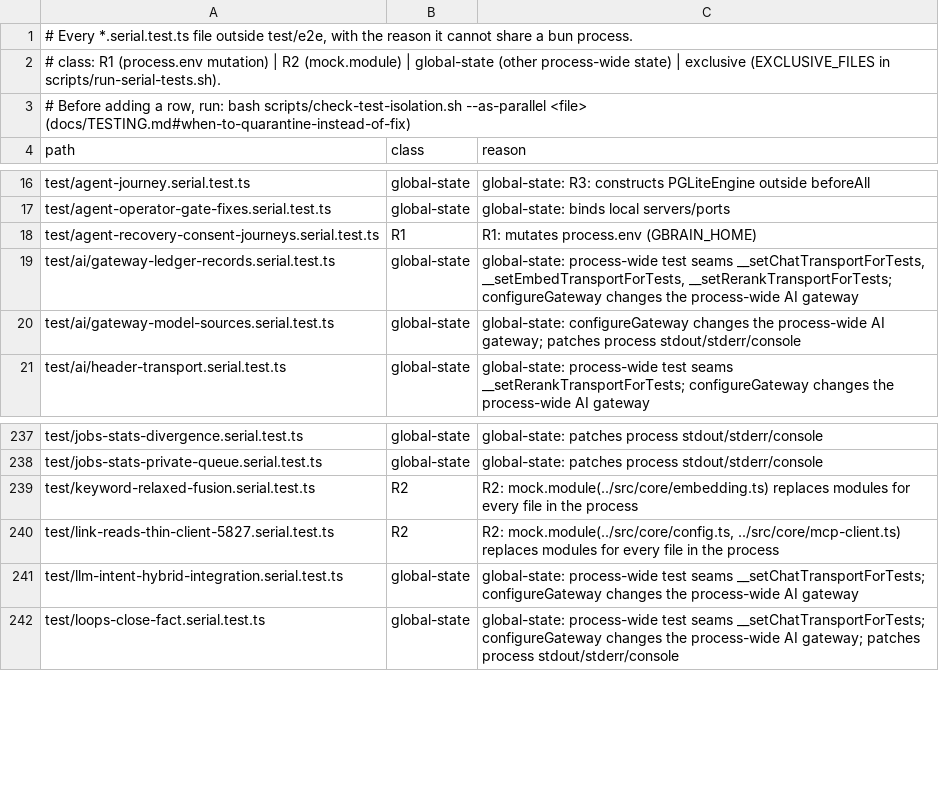
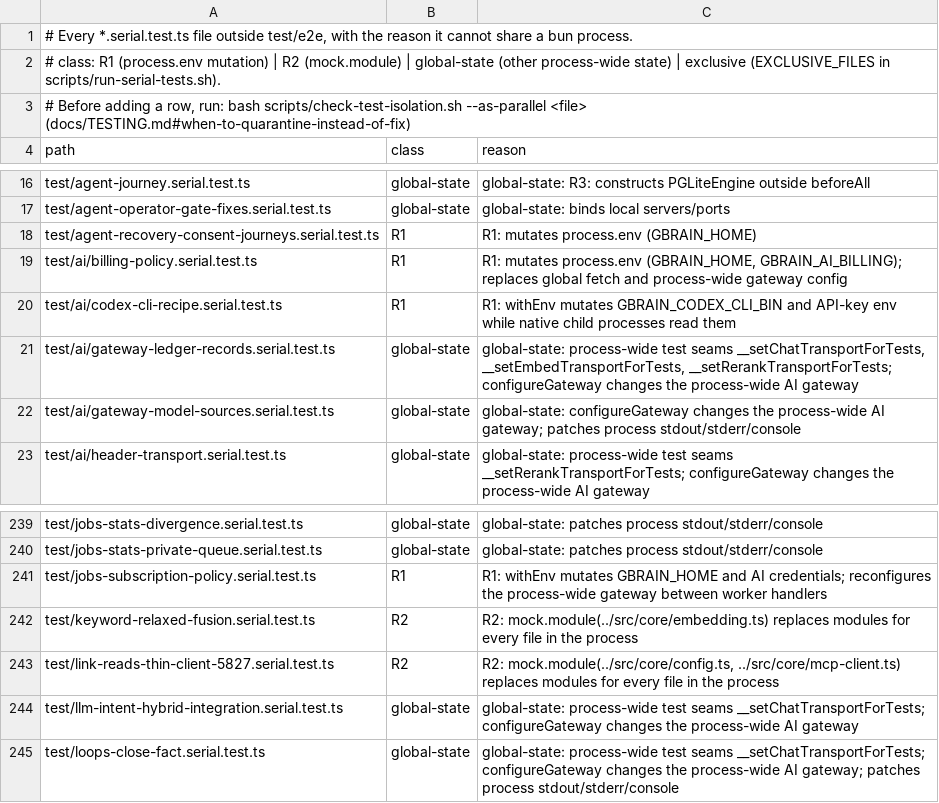
Before and after one commit to daveove/gbrain, a TSV file: scripts/serial-files.tsv, drawn as a sheet; only a part is shown, gaps mark what is left out; the diff names each change by its address in the sheet, - before the commit and + after, or states it on an @@ line.

Commit message:
fix(ai): adapt subscription billing and spend caps to upstream

```diff
--- a/scripts/serial-files.tsv
+++ b/scripts/serial-files.tsv
+row 19: test/ai/billing-policy.serial.test.ts | R1 | R1: mutates process.env (GBRAIN_HOME, GBRAIN_AI_BILLING); replaces global fetch and process-wide gateway config
+row 20: test/ai/codex-cli-recipe.serial.test.ts | R1 | R1: withEnv mutates GBRAIN_CODEX_CLI_BIN and API-key env while native child processes read them
+row 241: test/jobs-subscription-policy.serial.test.ts | R1 | R1: withEnv mutates GBRAIN_HOME and AI credentials; reconfigures the process-wide gateway between worker handlers
```
Also changed, not shown: 18 other files.
